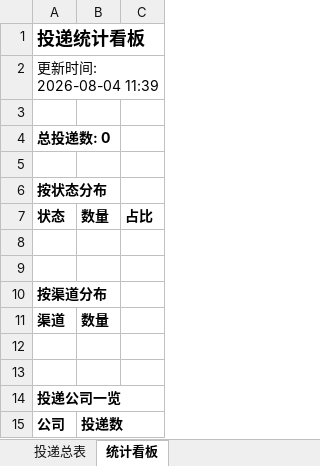
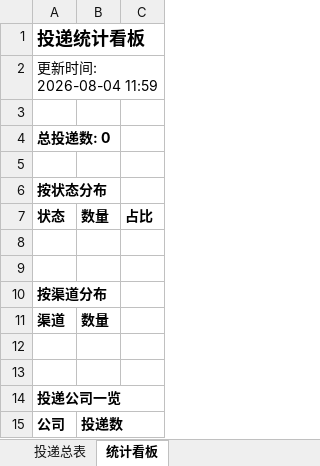
Before and after one commit to davidshuogao-rgb/wenke-radar, an Excel workbook: reports/投递追踪表.xlsx, sheet 统计看板, drawn as a sheet; values as stored, in another font and other column widths than the file's, no borders; the diff names each change by its address in the sheet, - before the commit and + after, or states it on an @@ line.

Commit message:
📰 秋招雷达日报 2026-08-04

```diff
--- a/reports/投递追踪表.xlsx (sheet 统计看板)
+++ b/reports/投递追踪表.xlsx (sheet 统计看板)
-A2: 更新时间: 2026-08-04 11:39
+A2: 更新时间: 2026-08-04 11:59
```
